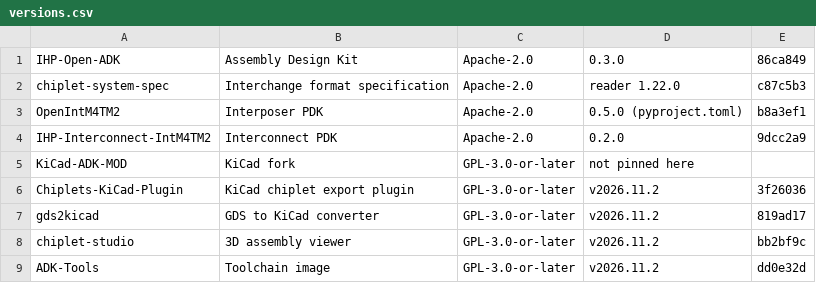
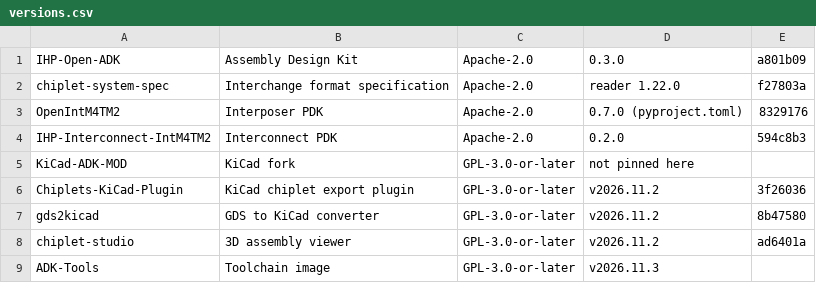
Before and after one commit to IHP-GmbH/IHP-Open-ADK-docs, a CSV file: docs/tools/tables/versions.csv, drawn as a sheet.

```diff
--- a/docs/tools/tables/versions.csv
+++ b/docs/tools/tables/versions.csv
@@ -1,9 +1,9 @@
-"IHP-Open-ADK","Assembly Design Kit","Apache-2.0","0.3.0","86ca849"
-"chiplet-system-spec","Interchange format specification","Apache-2.0","reader 1.22.0","c87c5b3"
-"OpenIntM4TM2","Interposer PDK","Apache-2.0","0.5.0 (pyproject.toml)","b8a3ef1"
-"IHP-Interconnect-IntM4TM2","Interconnect PDK","Apache-2.0","0.2.0","9dcc2a9"
+"IHP-Open-ADK","Assembly Design Kit","Apache-2.0","0.3.0","a801b09"
+"chiplet-system-spec","Interchange format specification","Apache-2.0","reader 1.22.0","f27803a"
+"OpenIntM4TM2","Interposer PDK","Apache-2.0","0.7.0 (pyproject.toml)","8329176"
+"IHP-Interconnect-IntM4TM2","Interconnect PDK","Apache-2.0","0.2.0","594c8b3"
 "KiCad-ADK-MOD","KiCad fork","GPL-3.0-or-later","not pinned here",""
 "Chiplets-KiCad-Plugin","KiCad chiplet export plugin","GPL-3.0-or-later","v2026.11.2","3f26036"
-"gds2kicad","GDS to KiCad converter","GPL-3.0-or-later","v2026.11.2","819ad17"
-"chiplet-studio","3D assembly viewer","GPL-3.0-or-later","v2026.11.2","bb2bf9c"
-"ADK-Tools","Toolchain image","GPL-3.0-or-later","v2026.11.2","dd0e32d"
+"gds2kicad","GDS to KiCad converter","GPL-3.0-or-later","v2026.11.2","8b47580"
+"chiplet-studio","3D assembly viewer","GPL-3.0-or-later","v2026.11.2","ad6401a"
+"ADK-Tools","Toolchain image","GPL-3.0-or-later","v2026.11.3",""
```
Also changed, not shown: docs/formats/tables/shared_published.csv, docs/tools/tables/staged_engines.csv, 30 other files.
